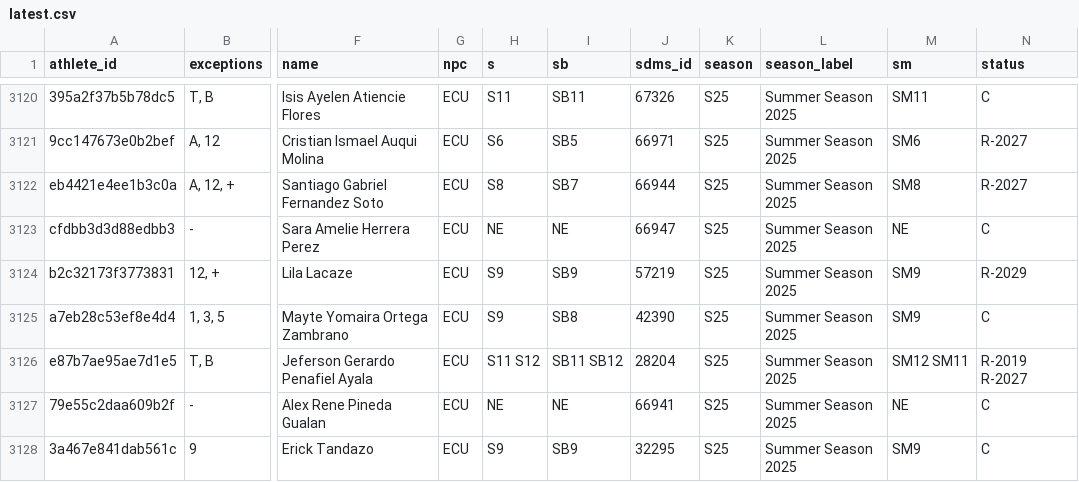
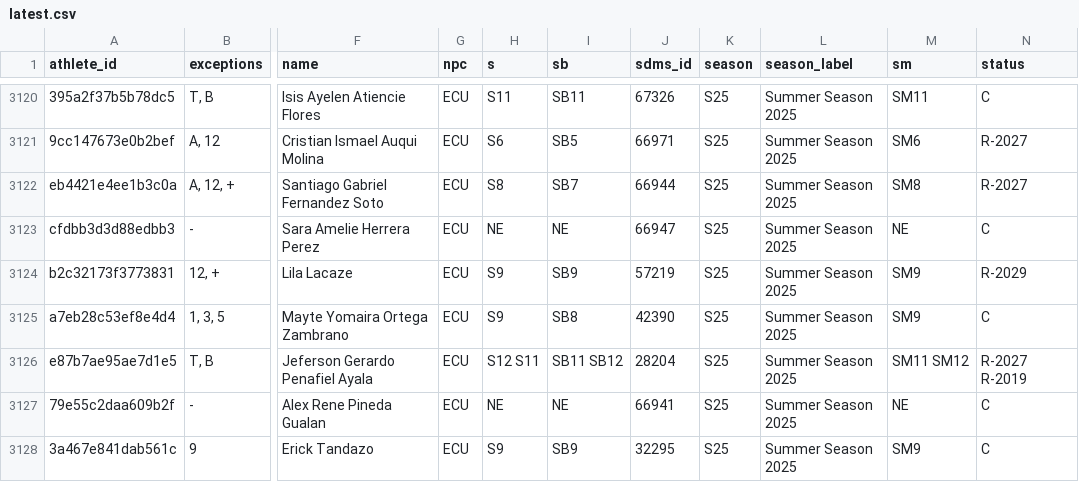
Before and after one commit to OpenWaterXT/1, a CSV file: data/latest.csv, drawn as a sheet; only a part is shown, gaps mark what is left out; the diff names each change by its address in the sheet, - before the commit and + after, or states it on an @@ line.

```diff
--- a/data/latest.csv
+++ b/data/latest.csv
-H3126 (s): S11 S12
+H3126 (s): S12 S11
-M3126 (sm): SM12 SM11
+M3126 (sm): SM11 SM12
-N3126 (status): R-2019 R-2027
+N3126 (status): R-2027 R-2019
```
Also changed, not shown: data/seasons/S25.csv, 3 other files.
